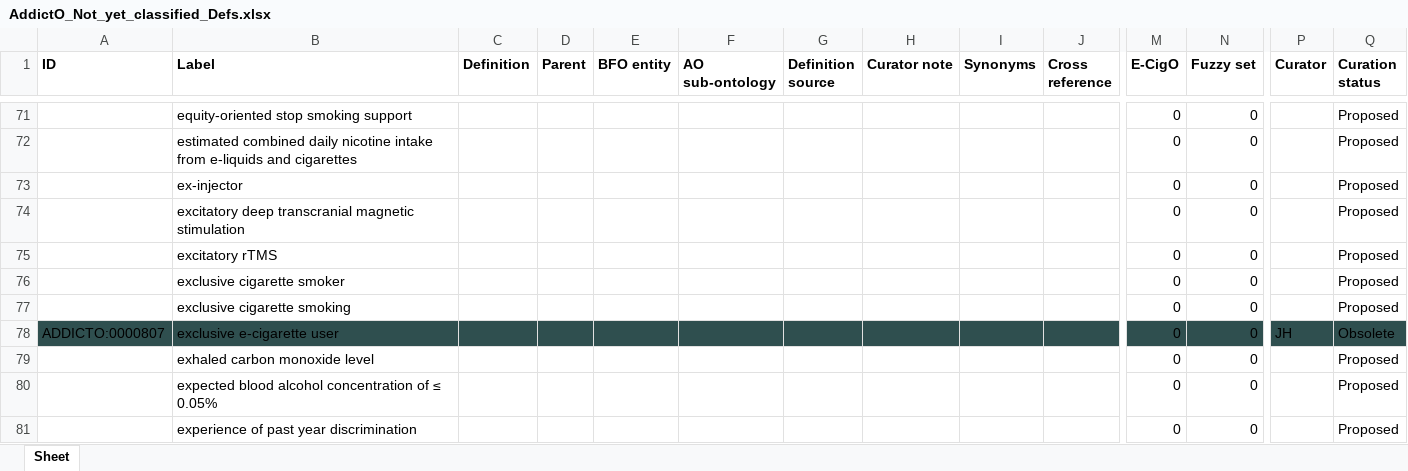
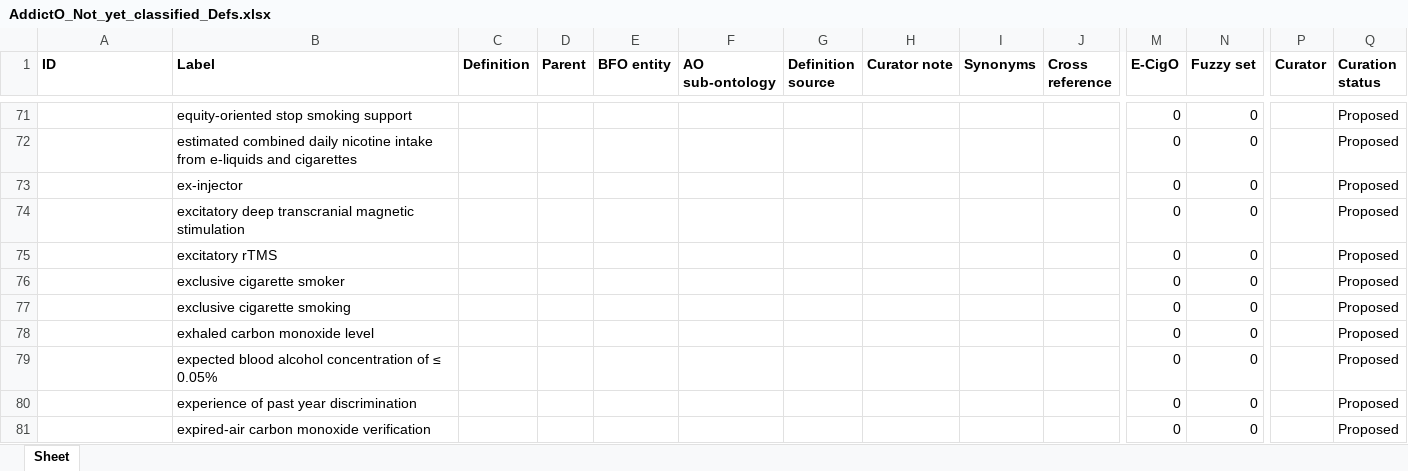
Before and after one commit to jannahastings/addiction-ontology, an Excel workbook: inputs/AddictO_Not_yet_classified_Defs.xlsx, sheet Sheet, drawn as a sheet; only a part is shown, gaps mark what is left out; the shorter side is filled out with more unchanged rows; values as stored, in another font and other column widths than the file's, no borders; rows hold the shown columns only; the diff names each change by its address in the sheet, - before the commit and + after, or states it on an @@ line.

Commit message:
Updating AddictO_Not_yet_classified_Defs.xlsx

```diff
--- a/inputs/AddictO_Not_yet_classified_Defs.xlsx (sheet Sheet)
+++ b/inputs/AddictO_Not_yet_classified_Defs.xlsx (sheet Sheet)
-row 78: ADDICTO:0000807 | exclusive e-cigarette user |  |  |  |  |  |  |  |  | 0 | 0 | JH | Obsolete
```
